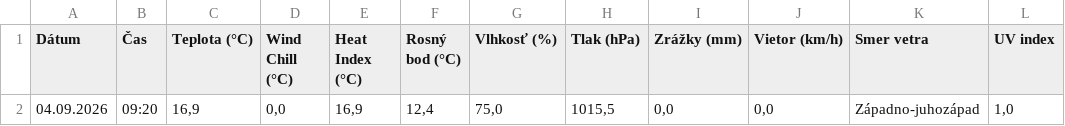
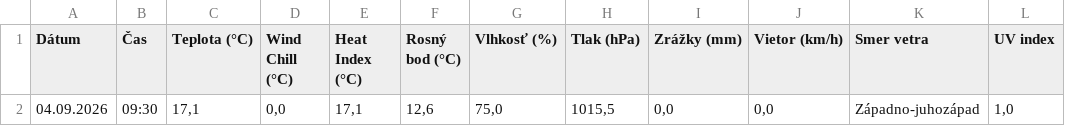
Before and after one commit to dafecko/Puste_Pole_Meteo, a CSV file: meteo_aktualne.csv, drawn as a sheet.

```diff
--- a/meteo_aktualne.csv
+++ b/meteo_aktualne.csv
@@ -1,2 +1,2 @@
 Dátum;Čas;Teplota (°C);Wind Chill (°C);Heat Index (°C);Rosný bod (°C);Vlhkosť (%);Tlak (hPa);Zrážky (mm);Vietor (km/h);Smer vetra;UV index
-04.09.2026;09:20;16,9;0,0;16,9;12,4;75,0;1015,5;0,0;0,0;Západno-juhozápad;1,0
+04.09.2026;09:30;17,1;0,0;17,1;12,6;75,0;1015,5;0,0;0,0;Západno-juhozápad;1,0
```
